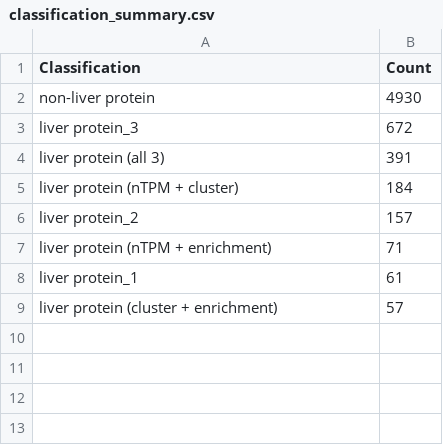
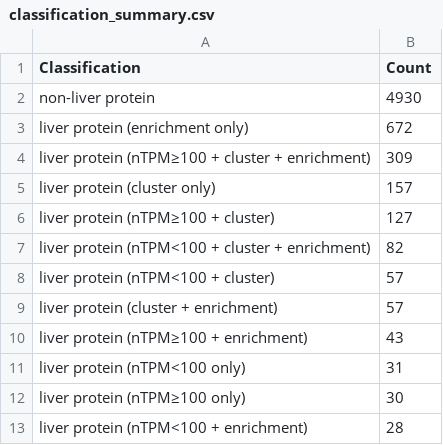
Before and after one commit to jonghyeonseol/Liver-protein-search, a CSV file: Trace/classification_summary.csv, drawn as a sheet.

```diff
--- a/Trace/classification_summary.csv
+++ b/Trace/classification_summary.csv
@@ -2,8 +2,12 @@ Classification,Count
 non-liver protein,4930
-liver protein_3,672
-liver protein (all 3),391
-liver protein (nTPM + cluster),184
-liver protein_2,157
-liver protein (nTPM + enrichment),71
-liver protein_1,61
+liver protein (enrichment only),672
+liver protein (nTPM≥100 + cluster + enrichment),309
+liver protein (cluster only),157
+liver protein (nTPM≥100 + cluster),127
+liver protein (nTPM<100 + cluster + enrichment),82
+liver protein (nTPM<100 + cluster),57
 liver protein (cluster + enrichment),57
+liver protein (nTPM≥100 + enrichment),43
+liver protein (nTPM<100 only),31
+liver protein (nTPM≥100 only),30
+liver protein (nTPM<100 + enrichment),28
```
Also changed, not shown: 26 other files.
